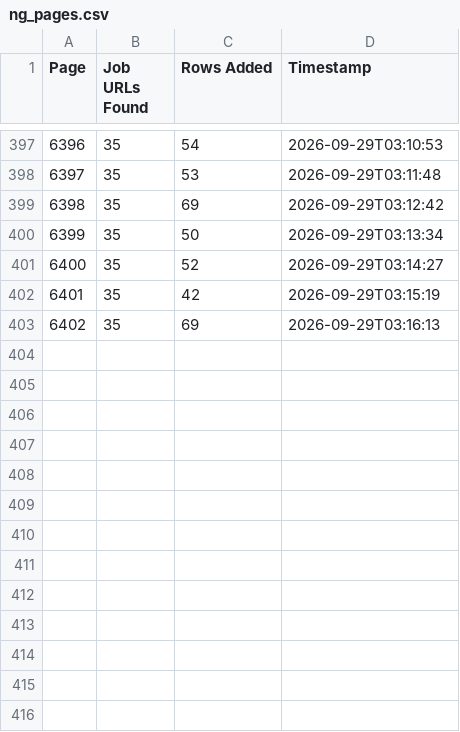
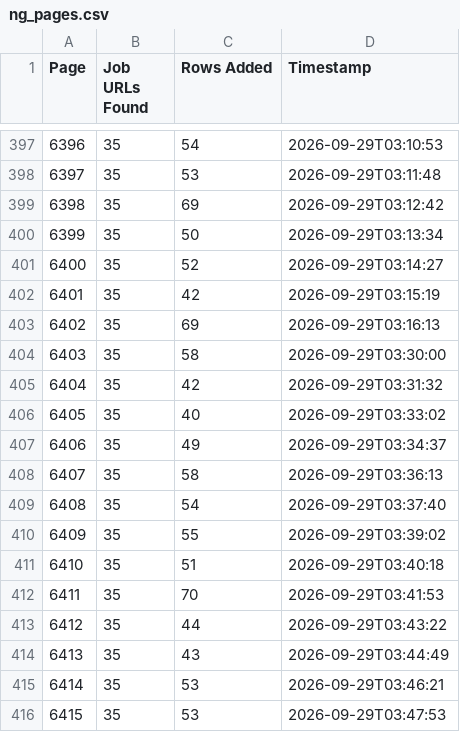
Before and after one commit to liliankason/ng-6001-6500, a CSV file: ng_pages.csv, drawn as a sheet; only a part is shown, gaps mark what is left out; the diff names each change by its address in the sheet, - before the commit and + after, or states it on an @@ line.

```diff
--- a/ng_pages.csv
+++ b/ng_pages.csv
+row 404: 6403 | 35 | 58 | 2026-09-29T03:30:00
+row 405: 6404 | 35 | 42 | 2026-09-29T03:31:32
+row 406: 6405 | 35 | 40 | 2026-09-29T03:33:02
+row 407: 6406 | 35 | 49 | 2026-09-29T03:34:37
+row 408: 6407 | 35 | 58 | 2026-09-29T03:36:13
+row 409: 6408 | 35 | 54 | 2026-09-29T03:37:40
+row 410: 6409 | 35 | 55 | 2026-09-29T03:39:02
+row 411: 6410 | 35 | 51 | 2026-09-29T03:40:18
+row 412: 6411 | 35 | 70 | 2026-09-29T03:41:53
+row 413: 6412 | 35 | 44 | 2026-09-29T03:43:22
+row 414: 6413 | 35 | 43 | 2026-09-29T03:44:49
+row 415: 6414 | 35 | 53 | 2026-09-29T03:46:21
+row 416: 6415 | 35 | 53 | 2026-09-29T03:47:53
```
Also changed, not shown: 1 other file.
